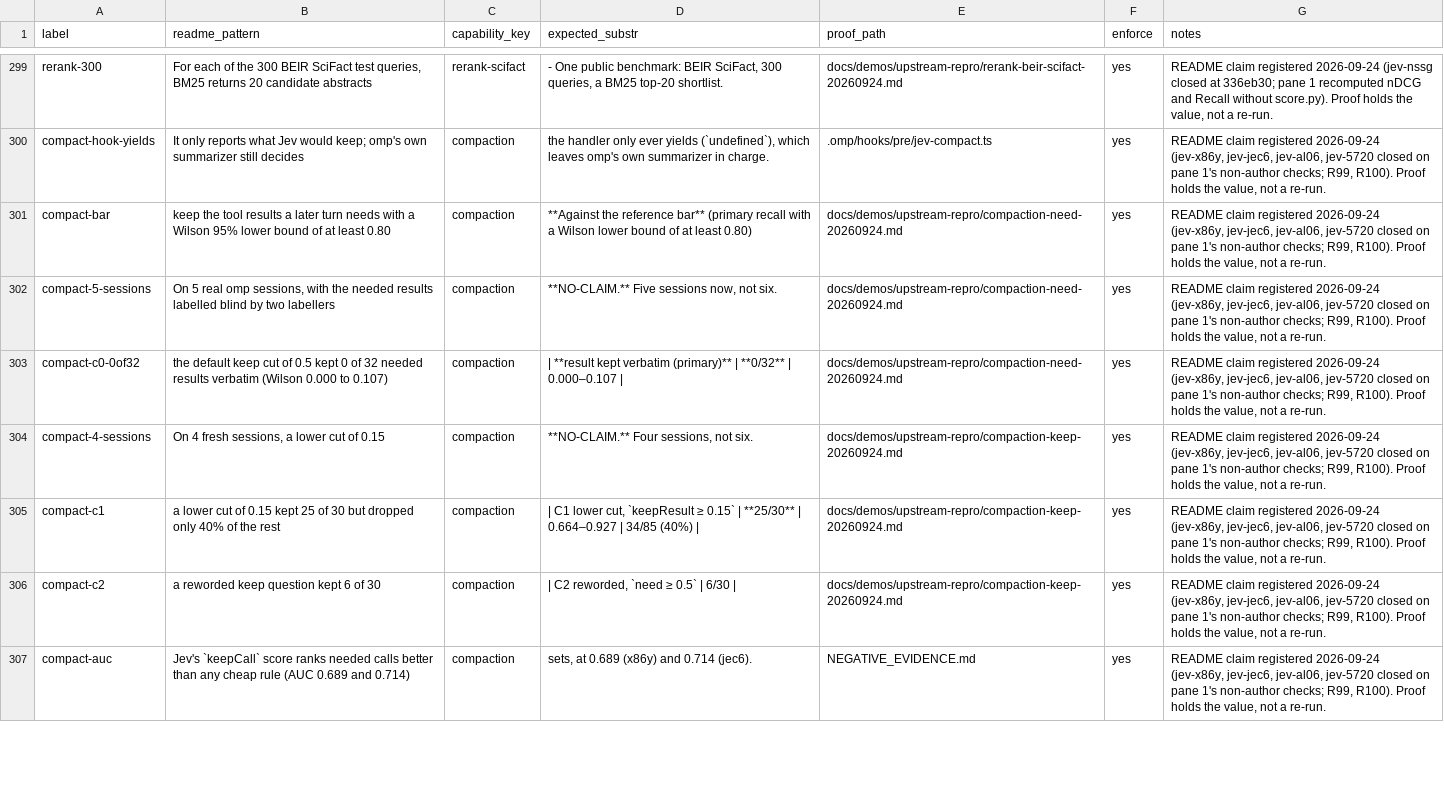
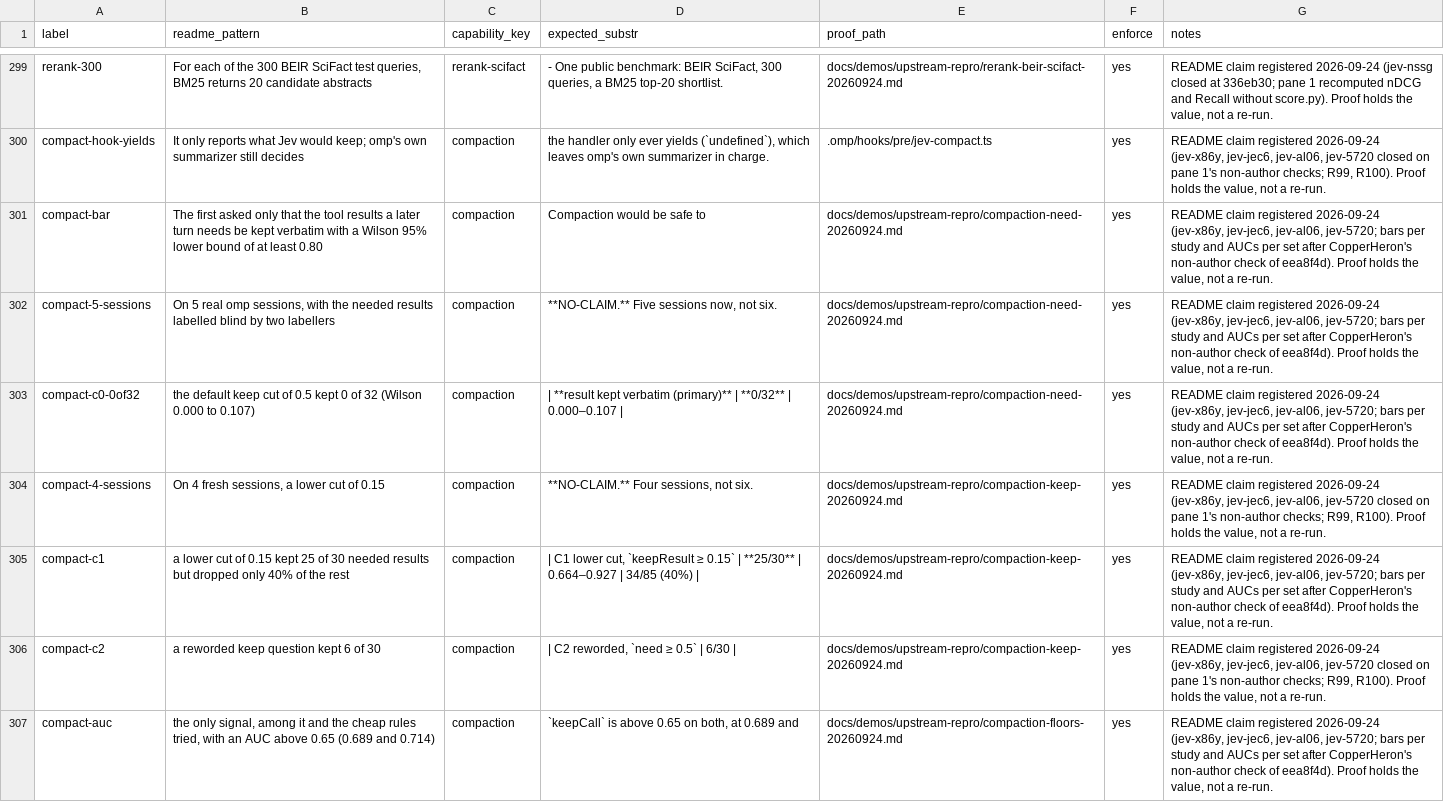
Before and after one commit to JYeswak/jev_playground, a TSV file: foundation/kit/claims.tsv, drawn as a sheet; only a part is shown, gaps mark what is left out; the diff covers the shown part only.

Commit message:
[oracle] README compaction paragraph per CopperHeron's check of eea8f4d: each study's bar attributed (x86y: 0.80 lower bound only; jec6 added drop half), AUCs 0.689/0.714 per labelled set and keepCall 'the only signal above 0.65 on both', only the 0.674 cut curve pooled; compact-bar re-pointed, drop-half and no-floor rows added; floor 99/100 unchanged

```diff
--- a/foundation/kit/claims.tsv
+++ b/foundation/kit/claims.tsv
@@ -300,8 +300,8 @@ rerank-300	For each of the 300 BEIR SciFact test queries, BM25 returns 20 candid
 compact-hook-yields	It only reports what Jev would keep; omp's own summarizer still decides	compaction	the handler only ever yields (`undefined`), which leaves omp's own summarizer in charge.	.omp/hooks/pre/jev-compact.ts	yes	README claim registered 2026-09-24 (jev-x86y, jev-jec6, jev-al06, jev-5720 closed on pane 1's non-author checks; R99, R100). Proof holds the value, not a re-run.
-compact-bar	keep the tool results a later turn needs with a Wilson 95% lower bound of at least 0.80	compaction	**Against the reference bar** (primary recall with a Wilson lower bound of at least 0.80)	docs/demos/upstream-repro/compaction-need-20260924.md	yes	README claim registered 2026-09-24 (jev-x86y, jev-jec6, jev-al06, jev-5720 closed on pane 1's non-author checks; R99, R100). Proof holds the value, not a re-run.
-compact-5-sessions	On 5 real omp sessions, with the needed results labelled blind by two labellers	compaction	**NO-CLAIM.** Five sessions now, not six.	docs/demos/upstream-repro/compaction-need-20260924.md	yes	README claim registered 2026-09-24 (jev-x86y, jev-jec6, jev-al06, jev-5720 closed on pane 1's non-author checks; R99, R100). Proof holds the value, not a re-run.
-compact-c0-0of32	the default keep cut of 0.5 kept 0 of 32 needed results verbatim (Wilson 0.000 to 0.107)	compaction	| **result kept verbatim (primary)** | **0/32** | 0.000–0.107 |	docs/demos/upstream-repro/compaction-need-20260924.md	yes	README claim registered 2026-09-24 (jev-x86y, jev-jec6, jev-al06, jev-5720 closed on pane 1's non-author checks; R99, R100). Proof holds the value, not a re-run.
+compact-bar	The first asked only that the tool results a later turn needs be kept verbatim with a Wilson 95% lower bound of at least 0.80	compaction	Compaction would be safe to	docs/demos/upstream-repro/compaction-need-20260924.md	yes	README claim registered 2026-09-24 (jev-x86y, jev-jec6, jev-al06, jev-5720; bars per study and AUCs per set after CopperHeron's non-author check of eea8f4d). Proof holds the value, not a re-run.
+compact-5-sessions	On 5 real omp sessions, with the needed results labelled blind by two labellers	compaction	**NO-CLAIM.** Five sessions now, not six.	docs/demos/upstream-repro/compaction-need-20260924.md	yes	README claim registered 2026-09-24 (jev-x86y, jev-jec6, jev-al06, jev-5720; bars per study and AUCs per set after CopperHeron's non-author check of eea8f4d). Proof holds the value, not a re-run.
+compact-c0-0of32	the default keep cut of 0.5 kept 0 of 32 (Wilson 0.000 to 0.107)	compaction	| **result kept verbatim (primary)** | **0/32** | 0.000–0.107 |	docs/demos/upstream-repro/compaction-need-20260924.md	yes	README claim registered 2026-09-24 (jev-x86y, jev-jec6, jev-al06, jev-5720; bars per study and AUCs per set after CopperHeron's non-author check of eea8f4d). Proof holds the value, not a re-run.
 compact-4-sessions	On 4 fresh sessions, a lower cut of 0.15	compaction	**NO-CLAIM.** Four sessions, not six.	docs/demos/upstream-repro/compaction-keep-20260924.md	yes	README claim registered 2026-09-24 (jev-x86y, jev-jec6, jev-al06, jev-5720 closed on pane 1's non-author checks; R99, R100). Proof holds the value, not a re-run.
-compact-c1	a lower cut of 0.15 kept 25 of 30 but dropped only 40% of the rest	compaction	| C1 lower cut, `keepResult ≥ 0.15` | **25/30** | 0.664–0.927 | 34/85 (40%) |	docs/demos/upstream-repro/compaction-keep-20260924.md	yes	README claim registered 2026-09-24 (jev-x86y, jev-jec6, jev-al06, jev-5720 closed on pane 1's non-author checks; R99, R100). Proof holds the value, not a re-run.
+compact-c1	a lower cut of 0.15 kept 25 of 30 needed results but dropped only 40% of the rest	compaction	| C1 lower cut, `keepResult ≥ 0.15` | **25/30** | 0.664–0.927 | 34/85 (40%) |	docs/demos/upstream-repro/compaction-keep-20260924.md	yes	README claim registered 2026-09-24 (jev-x86y, jev-jec6, jev-al06, jev-5720; bars per study and AUCs per set after CopperHeron's non-author check of eea8f4d). Proof holds the value, not a re-run.
 compact-c2	a reworded keep question kept 6 of 30	compaction	| C2 reworded, `need ≥ 0.5` | 6/30 |	docs/demos/upstream-repro/compaction-keep-20260924.md	yes	README claim registered 2026-09-24 (jev-x86y, jev-jec6, jev-al06, jev-5720 closed on pane 1's non-author checks; R99, R100). Proof holds the value, not a re-run.
-compact-auc	Jev's `keepCall` score ranks needed calls better than any cheap rule (AUC 0.689 and 0.714)	compaction	sets, at 0.689 (x86y) and 0.714 (jec6).	NEGATIVE_EVIDENCE.md	yes	README claim registered 2026-09-24 (jev-x86y, jev-jec6, jev-al06, jev-5720 closed on pane 1's non-author checks; R99, R100). Proof holds the value, not a re-run.
+compact-auc	the only signal, among it and the cheap rules tried, with an AUC above 0.65 (0.689 and 0.714)	compaction	`keepCall` is above 0.65 on both, at 0.689 and	docs/demos/upstream-repro/compaction-floors-20260924.md	yes	README claim registered 2026-09-24 (jev-x86y, jev-jec6, jev-al06, jev-5720; bars per study and AUCs per set after CopperHeron's non-author check of eea8f4d). Proof holds the value, not a re-run.
```
Also changed, not shown: 2 added rows and 2 edited cells elsewhere in this file, 1 other file.
